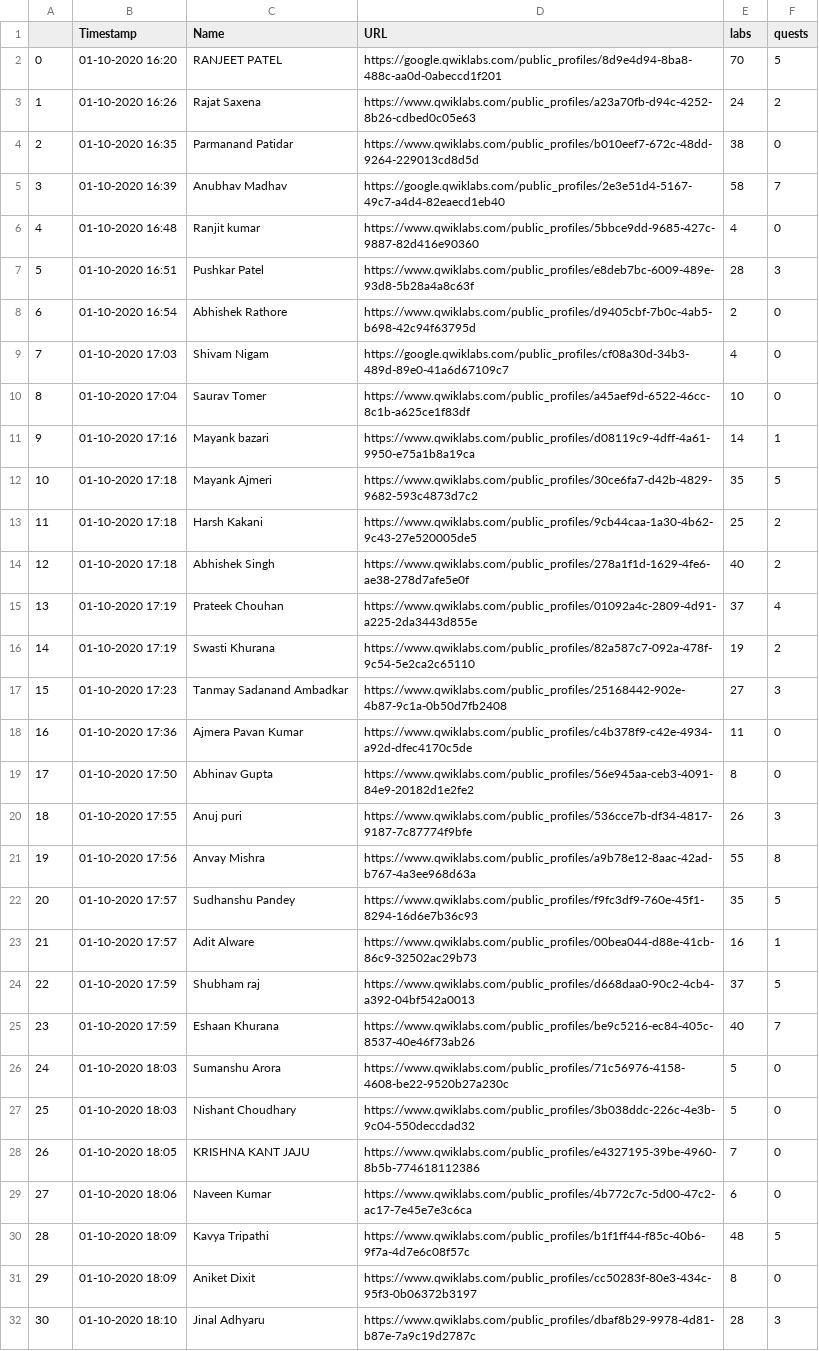
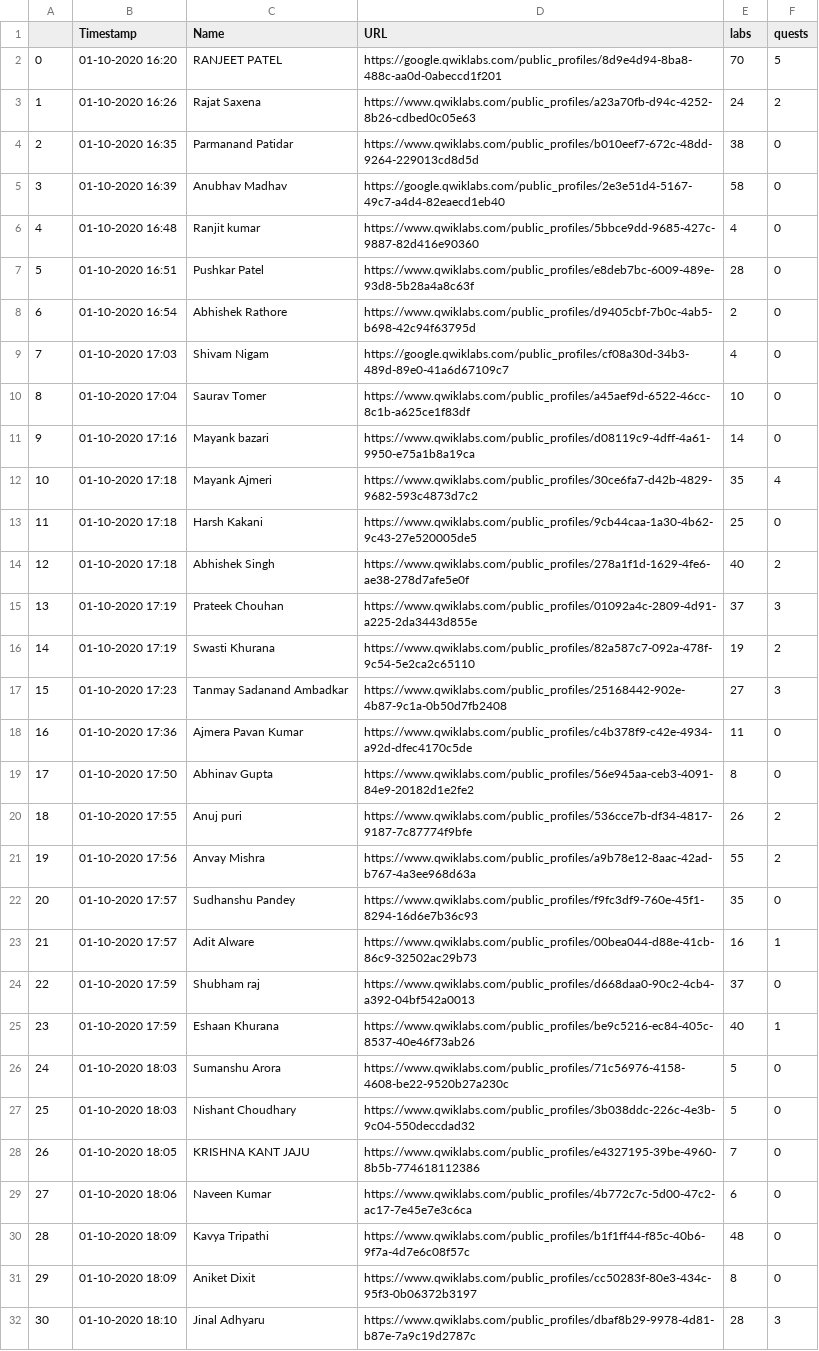
Before and after one commit to TanmayAmbadkar/gccc-dashboard, a CSV file: media/csv/iiitv_results.csv, drawn as a sheet; only a part is shown; the diff covers the shown part only.

```diff
--- a/media/csv/iiitv_results.csv
+++ b/media/csv/iiitv_results.csv
@@ -4,5 +4,5 @@
 2,01-10-2020 16:35,Parmanand Patidar,https://www.qwiklabs.com/public_profiles/b010eef7-672c-48dd-9264-229013cd8d5d,38,0
-3,01-10-2020 16:39,Anubhav Madhav,https://google.qwiklabs.com/public_profiles/2e3e51d4-5167-49c7-a4d4-82eaecd1eb40,58,7
+3,01-10-2020 16:39,Anubhav Madhav,https://google.qwiklabs.com/public_profiles/2e3e51d4-5167-49c7-a4d4-82eaecd1eb40,58,0
 4,01-10-2020 16:48,Ranjit kumar,https://www.qwiklabs.com/public_profiles/5bbce9dd-9685-427c-9887-82d416e90360,4,0
-5,01-10-2020 16:51,Pushkar Patel,https://www.qwiklabs.com/public_profiles/e8deb7bc-6009-489e-93d8-5b28a4a8c63f,28,3
+5,01-10-2020 16:51,Pushkar Patel,https://www.qwiklabs.com/public_profiles/e8deb7bc-6009-489e-93d8-5b28a4a8c63f,28,0
 6,01-10-2020 16:54,Abhishek Rathore,https://www.qwiklabs.com/public_profiles/d9405cbf-7b0c-4ab5-b698-42c94f63795d,2,0
@@ -10,7 +10,7 @@
 8,01-10-2020 17:04,Saurav Tomer,https://www.qwiklabs.com/public_profiles/a45aef9d-6522-46cc-8c1b-a625ce1f83df,10,0
-9,01-10-2020 17:16,Mayank bazari,https://www.qwiklabs.com/public_profiles/d08119c9-4dff-4a61-9950-e75a1b8a19ca,14,1
-10,01-10-2020 17:18,Mayank Ajmeri,https://www.qwiklabs.com/public_profiles/30ce6fa7-d42b-4829-9682-593c4873d7c2,35,5
-11,01-10-2020 17:18,Harsh Kakani,https://www.qwiklabs.com/public_profiles/9cb44caa-1a30-4b62-9c43-27e520005de5,25,2
+9,01-10-2020 17:16,Mayank bazari,https://www.qwiklabs.com/public_profiles/d08119c9-4dff-4a61-9950-e75a1b8a19ca,14,0
+10,01-10-2020 17:18,Mayank Ajmeri,https://www.qwiklabs.com/public_profiles/30ce6fa7-d42b-4829-9682-593c4873d7c2,35,4
+11,01-10-2020 17:18,Harsh Kakani,https://www.qwiklabs.com/public_profiles/9cb44caa-1a30-4b62-9c43-27e520005de5,25,0
 12,01-10-2020 17:18,Abhishek Singh,https://www.qwiklabs.com/public_profiles/278a1f1d-1629-4fe6-ae38-278d7afe5e0f,40,2
-13,01-10-2020 17:19,Prateek Chouhan,https://www.qwiklabs.com/public_profiles/01092a4c-2809-4d91-a225-2da3443d855e,37,4
+13,01-10-2020 17:19,Prateek Chouhan,https://www.qwiklabs.com/public_profiles/01092a4c-2809-4d91-a225-2da3443d855e,37,3
 14,01-10-2020 17:19,Swasti Khurana,https://www.qwiklabs.com/public_profiles/82a587c7-092a-478f-9c54-5e2ca2c65110,19,2
@@ -19,8 +19,8 @@
 17,01-10-2020 17:50,Abhinav Gupta,https://www.qwiklabs.com/public_profiles/56e945aa-ceb3-4091-84e9-20182d1e2fe2,8,0
-18,01-10-2020 17:55,Anuj puri,https://www.qwiklabs.com/public_profiles/536cce7b-df34-4817-9187-7c87774f9bfe,26,3
-19,01-10-2020 17:56,Anvay Mishra,https://www.qwiklabs.com/public_profiles/a9b78e12-8aac-42ad-b767-4a3ee968d63a,55,8
-20,01-10-2020 17:57,Sudhanshu Pandey,https://www.qwiklabs.com/public_profiles/f9fc3df9-760e-45f1-8294-16d6e7b36c93,35,5
+18,01-10-2020 17:55,Anuj puri,https://www.qwiklabs.com/public_profiles/536cce7b-df34-4817-9187-7c87774f9bfe,26,2
+19,01-10-2020 17:56,Anvay Mishra,https://www.qwiklabs.com/public_profiles/a9b78e12-8aac-42ad-b767-4a3ee968d63a,55,2
+20,01-10-2020 17:57,Sudhanshu Pandey,https://www.qwiklabs.com/public_profiles/f9fc3df9-760e-45f1-8294-16d6e7b36c93,35,0
 21,01-10-2020 17:57,Adit Alware,https://www.qwiklabs.com/public_profiles/00bea044-d88e-41cb-86c9-32502ac29b73,16,1
-22,01-10-2020 17:59,Shubham raj,https://www.qwiklabs.com/public_profiles/d668daa0-90c2-4cb4-a392-04bf542a0013,37,5
-23,01-10-2020 17:59,Eshaan Khurana,https://www.qwiklabs.com/public_profiles/be9c5216-ec84-405c-8537-40e46f73ab26,40,7
+22,01-10-2020 17:59,Shubham raj,https://www.qwiklabs.com/public_profiles/d668daa0-90c2-4cb4-a392-04bf542a0013,37,0
+23,01-10-2020 17:59,Eshaan Khurana,https://www.qwiklabs.com/public_profiles/be9c5216-ec84-405c-8537-40e46f73ab26,40,1
 24,01-10-2020 18:03,Sumanshu Arora,https://www.qwiklabs.com/public_profiles/71c56976-4158-4608-be22-9520b27a230c,5,0
@@ -29,3 +29,3 @@
 27,01-10-2020 18:06,Naveen Kumar,https://www.qwiklabs.com/public_profiles/4b772c7c-5d00-47c2-ac17-7e45e7e3c6ca,6,0
-28,01-10-2020 18:09,Kavya Tripathi,https://www.qwiklabs.com/public_profiles/b1f1ff44-f85c-40b6-9f7a-4d7e6c08f57c,48,5
+28,01-10-2020 18:09,Kavya Tripathi,https://www.qwiklabs.com/public_profiles/b1f1ff44-f85c-40b6-9f7a-4d7e6c08f57c,48,0
 29,01-10-2020 18:09,Aniket Dixit,https://www.qwiklabs.com/public_profiles/cc50283f-80e3-434c-95f3-0b06372b3197,8,0
```
Also changed, not shown: 14 edited cells elsewhere in this file, 3 other files.
